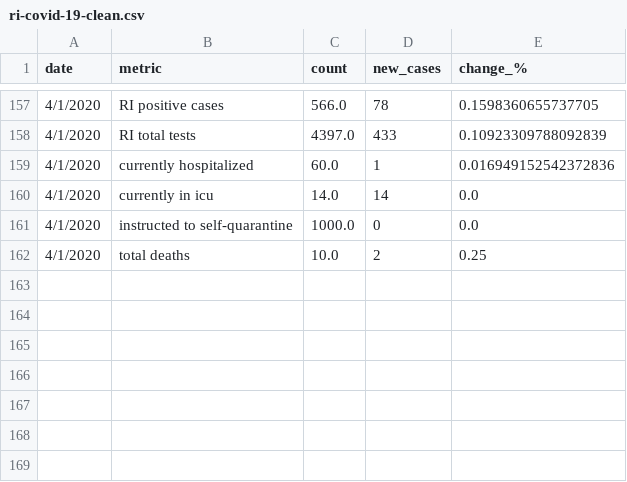
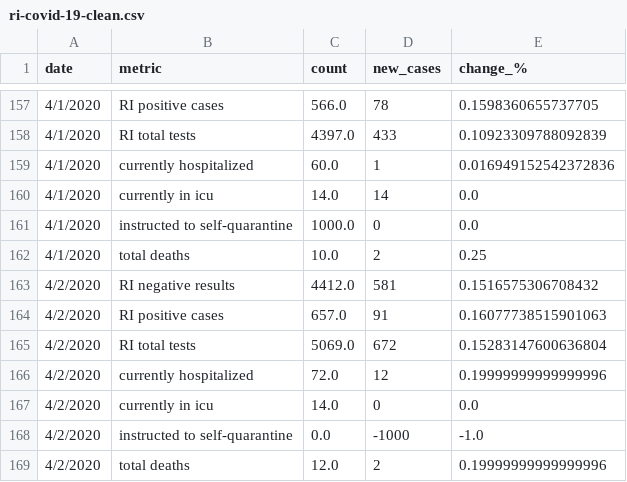
Before and after one commit to SmirkyGraphs/ri-covid19-updates, a CSV file: data/clean/ri-covid-19-clean.csv, drawn as a sheet; only a part is shown, gaps mark what is left out.

```diff
--- a/data/clean/ri-covid-19-clean.csv
+++ b/data/clean/ri-covid-19-clean.csv
@@ -162 +162,8 @@ date,metric,count,new_cases,change_%
 4/1/2020,total deaths,10.0,2,0.25
+4/2/2020,RI negative results,4412.0,581,0.1516575306708432
+4/2/2020,RI positive cases,657.0,91,0.16077738515901063
+4/2/2020,RI total tests,5069.0,672,0.15283147600636804
+4/2/2020,currently hospitalized,72.0,12,0.19999999999999996
+4/2/2020,currently in icu,14.0,0,0.0
+4/2/2020,instructed to self-quarantine,0.0,-1000,-1.0
+4/2/2020,total deaths,12.0,2,0.19999999999999996
```
Also changed, not shown: data/clean/geo-ri-covid-19-clean.csv, data/raw/geo-ri-covid-19.csv, 1 other file.
